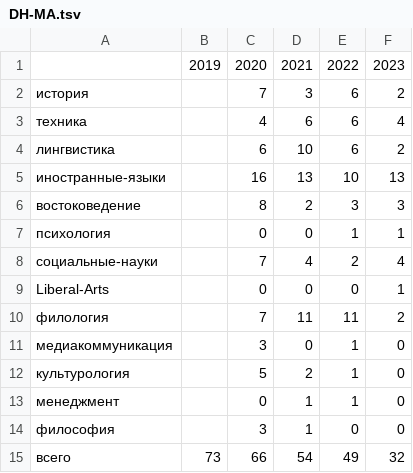
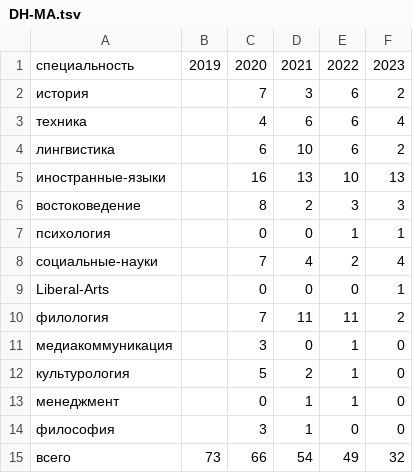
Before and after one commit to nevmenandr/slides, a TSV file: 2024-02-02/DH-MA.tsv, drawn as a sheet.

Commit message:
Update DH-MA.tsv

```diff
--- a/2024-02-02/DH-MA.tsv
+++ b/2024-02-02/DH-MA.tsv
@@ -1,2 +1,2 @@
-	2019	2020	2021	2022	2023
+специальность	2019	2020	2021	2022	2023
 история		7	3	6	2
```
